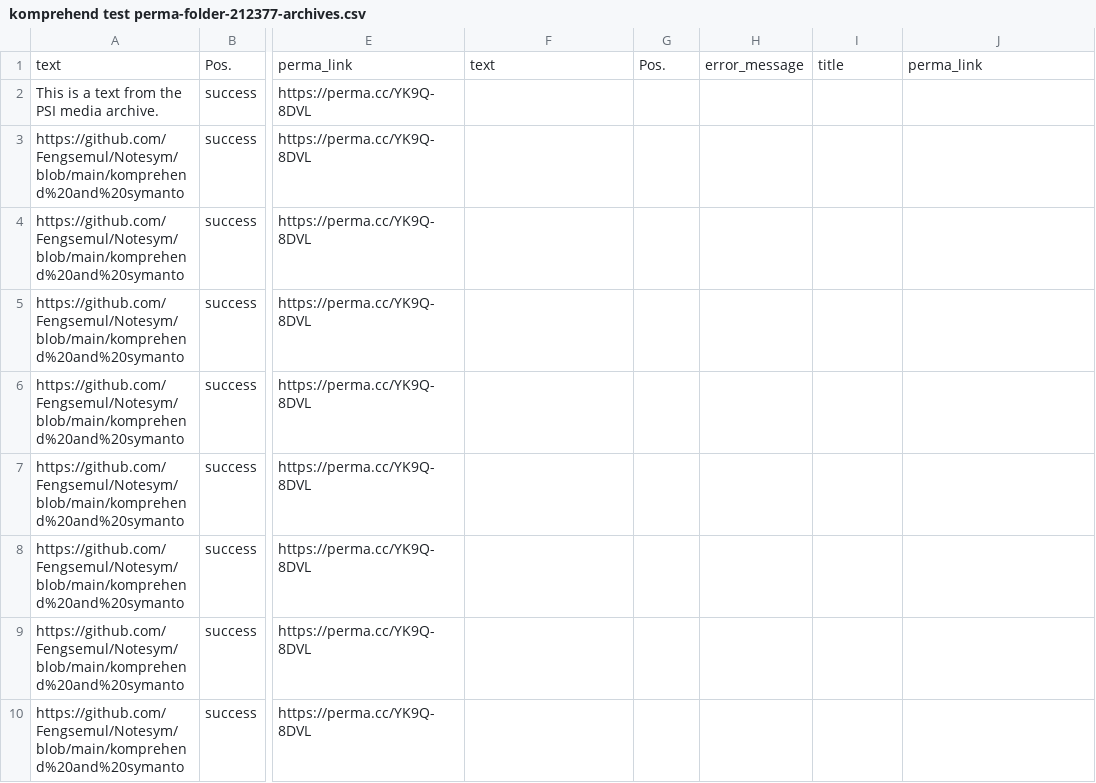
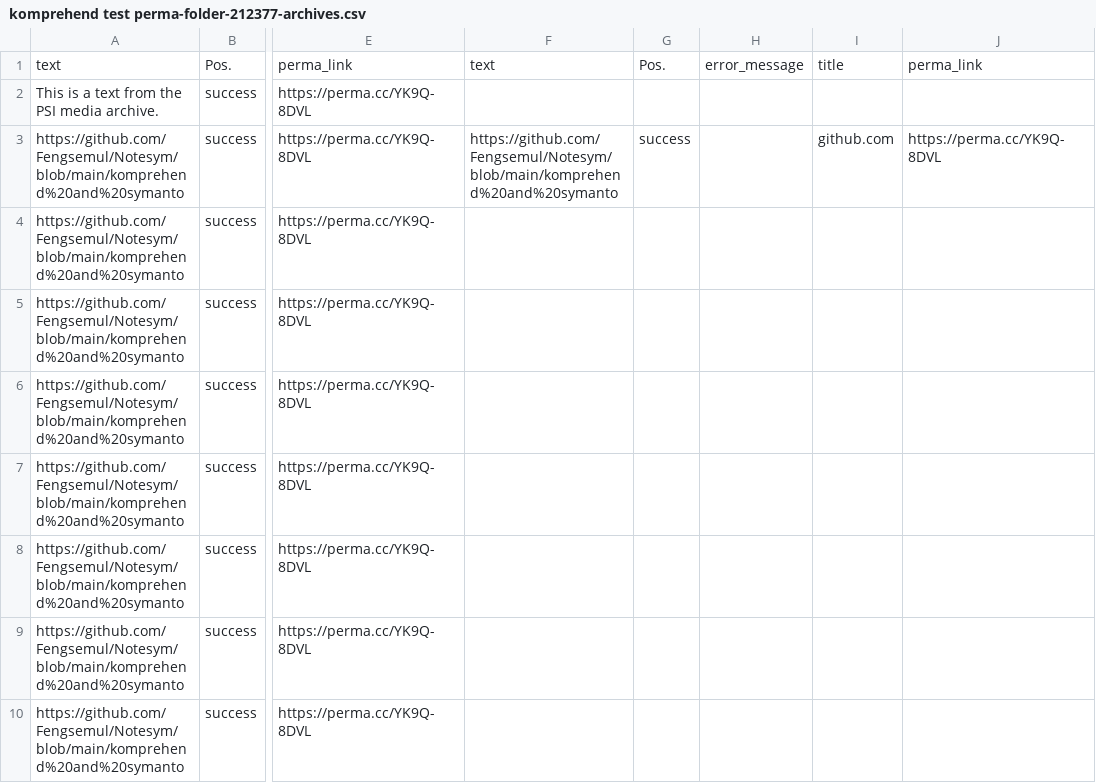
Before and after one commit to Fengsemul/Notesym, a CSV file: komprehend test perma-folder-212377-archives.csv, drawn as a sheet; only a part is shown, gaps mark what is left out; the diff names each change by its address in the sheet, - before the commit and + after, or states it on an @@ line.

Commit message:
Update komprehend test perma-folder-212377-archives.csv

```diff
--- a/komprehend test perma-folder-212377-archives.csv
+++ b/komprehend test perma-folder-212377-archives.csv
-F3: (empty)
+F3: https://github.com/Fengsemul/Notesym/blob/main/komprehend%20and%20symanto
-G3: (empty)
+G3: success
-I3: (empty)
+I3: github.com
-J3: (empty)
+J3: https://perma.cc/YK9Q-8DVL
```
